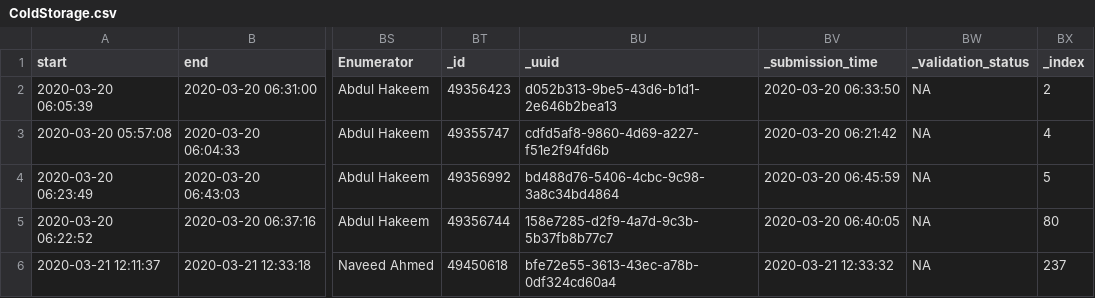
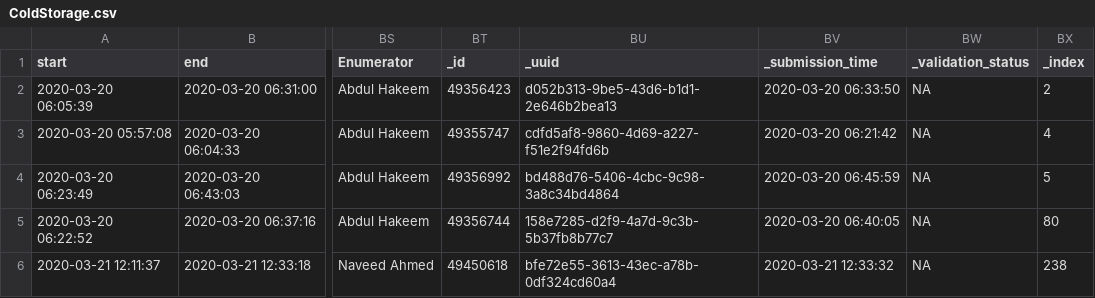
Before and after one commit to saadkhalid90/AVCMap, a CSV file: ColdStorage.csv, drawn as a sheet; only a part is shown, gaps mark what is left out; the diff names each change by its address in the sheet, - before the commit and + after, or states it on an @@ line.

```diff
--- a/ColdStorage.csv
+++ b/ColdStorage.csv
-BX6 (_index): 237
+BX6 (_index): 238
```
Also changed, not shown: Farmer.csv, Middleman.csv, 1 other file.
